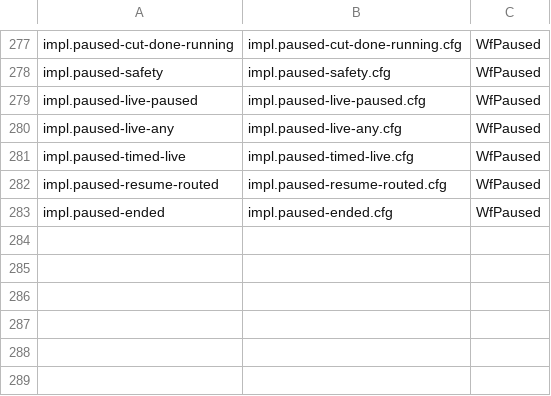
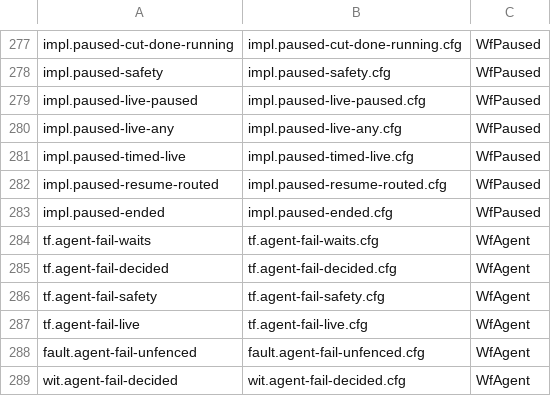
Before and after one commit to microsoft/PilotSwarm, a TSV file: docs/formal/workflow-v2/orchestration/cases.tsv, drawn as a sheet; only a part is shown, gaps mark what is left out.

```diff
--- a/docs/formal/workflow-v2/orchestration/cases.tsv
+++ b/docs/formal/workflow-v2/orchestration/cases.tsv
@@ -283 +283,7 @@ impl.paused-resume-routed	impl.paused-resume-routed.cfg	WfPaused
 impl.paused-ended	impl.paused-ended.cfg	WfPaused
+tf.agent-fail-waits	tf.agent-fail-waits.cfg	WfAgent
+tf.agent-fail-decided	tf.agent-fail-decided.cfg	WfAgent
+tf.agent-fail-safety	tf.agent-fail-safety.cfg	WfAgent
+tf.agent-fail-live	tf.agent-fail-live.cfg	WfAgent
+fault.agent-fail-unfenced	fault.agent-fail-unfenced.cfg	WfAgent
+wit.agent-fail-decided	wit.agent-fail-decided.cfg	WfAgent
```
Also changed, not shown: docs/formal/session-orchestration/cases.tsv, docs/formal/workflow-v2/continued-chat/cases.tsv, 18 other files.
